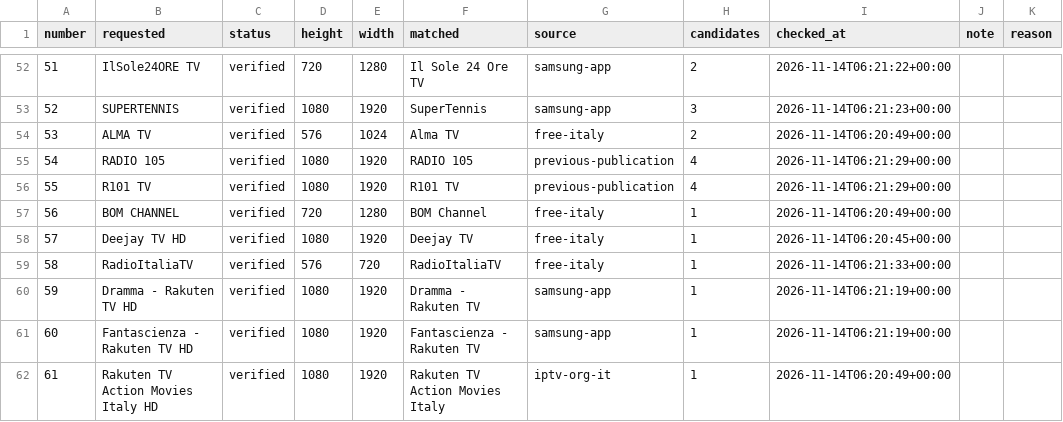
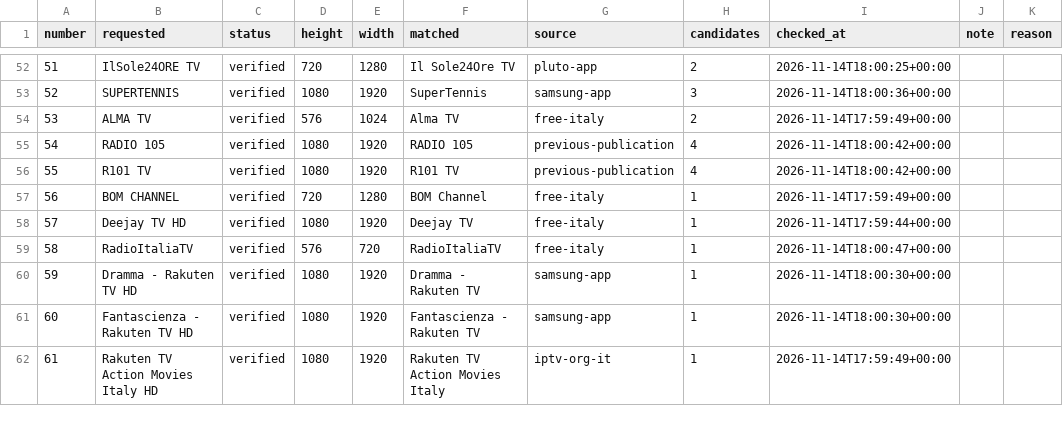
Before and after one commit to arckadweb-bit/arckad-playlist, a CSV file: reports/channels.csv, drawn as a sheet; only a part is shown, gaps mark what is left out; the diff covers the shown part only.

```diff
--- a/reports/channels.csv
+++ b/reports/channels.csv
@@ -52,11 +52,11 @@ number,requested,status,height,width,matched,source,candidates,checked_at,note,r
-51,IlSole24ORE TV,verified,720,1280,Il Sole 24 Ore TV,samsung-app,2,2026-11-14T06:21:22+00:00,,
-52,SUPERTENNIS,verified,1080,1920,SuperTennis,samsung-app,3,2026-11-14T06:21:23+00:00,,
-53,ALMA TV,verified,576,1024,Alma TV,free-italy,2,2026-11-14T06:20:49+00:00,,
-54,RADIO 105,verified,1080,1920,RADIO 105,previous-publication,4,2026-11-14T06:21:29+00:00,,
-55,R101 TV,verified,1080,1920,R101 TV,previous-publication,4,2026-11-14T06:21:29+00:00,,
-56,BOM CHANNEL,verified,720,1280,BOM Channel,free-italy,1,2026-11-14T06:20:49+00:00,,
-57,Deejay TV HD,verified,1080,1920,Deejay TV,free-italy,1,2026-11-14T06:20:45+00:00,,
-58,RadioItaliaTV,verified,576,720,RadioItaliaTV,free-italy,1,2026-11-14T06:21:33+00:00,,
-59,Dramma - Rakuten TV HD,verified,1080,1920,Dramma - Rakuten TV,samsung-app,1,2026-11-14T06:21:19+00:00,,
-60,Fantascienza - Rakuten TV HD,verified,1080,1920,Fantascienza - Rakuten TV,samsung-app,1,2026-11-14T06:21:19+00:00,,
-61,Rakuten TV Action Movies Italy HD,verified,1080,1920,Rakuten TV Action Movies Italy,iptv-org-it,1,2026-11-14T06:20:49+00:00,,
+51,IlSole24ORE TV,verified,720,1280,Il Sole24Ore TV,pluto-app,2,2026-11-14T18:00:25+00:00,,
+52,SUPERTENNIS,verified,1080,1920,SuperTennis,samsung-app,3,2026-11-14T18:00:36+00:00,,
+53,ALMA TV,verified,576,1024,Alma TV,free-italy,2,2026-11-14T17:59:49+00:00,,
+54,RADIO 105,verified,1080,1920,RADIO 105,previous-publication,4,2026-11-14T18:00:42+00:00,,
+55,R101 TV,verified,1080,1920,R101 TV,previous-publication,4,2026-11-14T18:00:42+00:00,,
+56,BOM CHANNEL,verified,720,1280,BOM Channel,free-italy,1,2026-11-14T17:59:49+00:00,,
+57,Deejay TV HD,verified,1080,1920,Deejay TV,free-italy,1,2026-11-14T17:59:44+00:00,,
+58,RadioItaliaTV,verified,576,720,RadioItaliaTV,free-italy,1,2026-11-14T18:00:47+00:00,,
+59,Dramma - Rakuten TV HD,verified,1080,1920,Dramma - Rakuten TV,samsung-app,1,2026-11-14T18:00:30+00:00,,
+60,Fantascienza - Rakuten TV HD,verified,1080,1920,Fantascienza - Rakuten TV,samsung-app,1,2026-11-14T18:00:30+00:00,,
+61,Rakuten TV Action Movies Italy HD,verified,1080,1920,Rakuten TV Action Movies Italy,iptv-org-it,1,2026-11-14T17:59:49+00:00,,
```
Also changed, not shown: 82 edited cells elsewhere in this file, 3 other files.
